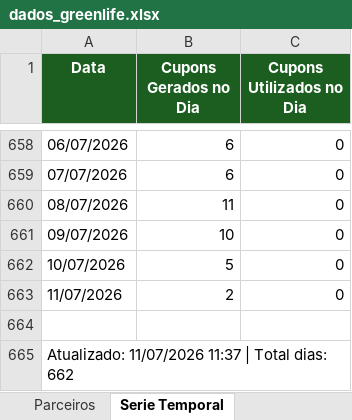
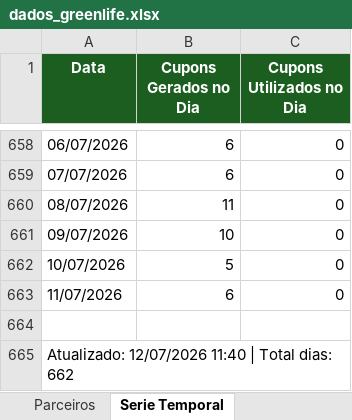
Before and after one commit to quality-glf/mkt-dash, an Excel workbook: greenlife_scraper/dados_greenlife.xlsx, sheet Serie Temporal, drawn as a sheet; only a part is shown, gaps mark what is left out; values as stored, in another font and other column widths than the file's, no borders; the diff names each change by its address in the sheet, - before the commit and + after, or states it on an @@ line.

```diff
--- a/greenlife_scraper/dados_greenlife.xlsx (sheet Serie Temporal)
+++ b/greenlife_scraper/dados_greenlife.xlsx (sheet Serie Temporal)
-B663 (Cupons Gerados no Dia): 2
+B663 (Cupons Gerados no Dia): 6
-A665 (Data): Atualizado: 11/07/2026 11:37 | Total…
+A665 (Data): Atualizado: 12/07/2026 11:40 | Total…
```
Also changed, not shown: sheet Resumo Diario, sheet Promocoes, sheet Parceiros, greenlife_scraper/historico_leads.xlsx, instagram-metrics/base_interacoes_detalhadas.xlsx, 4 other files.
